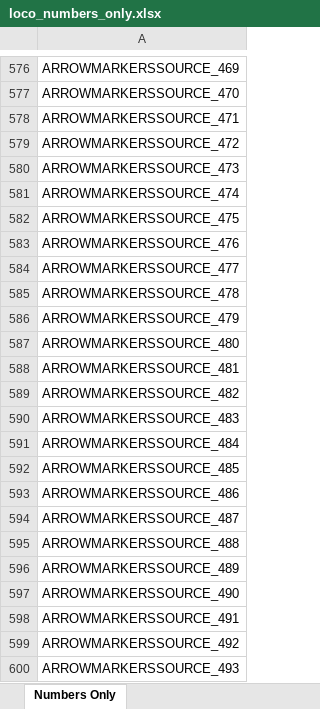
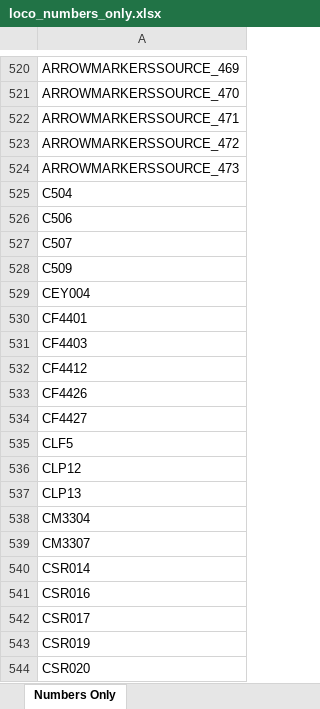
Before and after one commit to grahame21/railops-backend, an Excel workbook: static/downloads/loco_numbers_only.xlsx, sheet Numbers Only, drawn as a sheet; only a part is shown, gaps mark what is left out; the shorter side is filled out with more unchanged rows; values as stored, in another font and other column widths than the file's, no borders; the diff covers the shown part only; the diff names each change by its address in the sheet, - before the commit and + after, or states it on an @@ line.

```diff
--- a/static/downloads/loco_numbers_only.xlsx (sheet Numbers Only)
+++ b/static/downloads/loco_numbers_only.xlsx (sheet Numbers Only)
-row 581: ARROWMARKERSSOURCE_474
-row 582: ARROWMARKERSSOURCE_475
-row 583: ARROWMARKERSSOURCE_476
-row 584: ARROWMARKERSSOURCE_477
-row 585: ARROWMARKERSSOURCE_478
-row 586: ARROWMARKERSSOURCE_479
-row 587: ARROWMARKERSSOURCE_480
-row 588: ARROWMARKERSSOURCE_481
-row 589: ARROWMARKERSSOURCE_482
-row 590: ARROWMARKERSSOURCE_483
-row 591: ARROWMARKERSSOURCE_484
-row 592: ARROWMARKERSSOURCE_485
-row 593: ARROWMARKERSSOURCE_486
-row 594: ARROWMARKERSSOURCE_487
-row 595: ARROWMARKERSSOURCE_488
-row 596: ARROWMARKERSSOURCE_489
-row 597: ARROWMARKERSSOURCE_490
-row 598: ARROWMARKERSSOURCE_491
-row 599: ARROWMARKERSSOURCE_492
-row 600: ARROWMARKERSSOURCE_493
```
Also changed, not shown: 593 removed rows elsewhere in this sheet, static/downloads/loco_database.xlsx, 7 other files.
